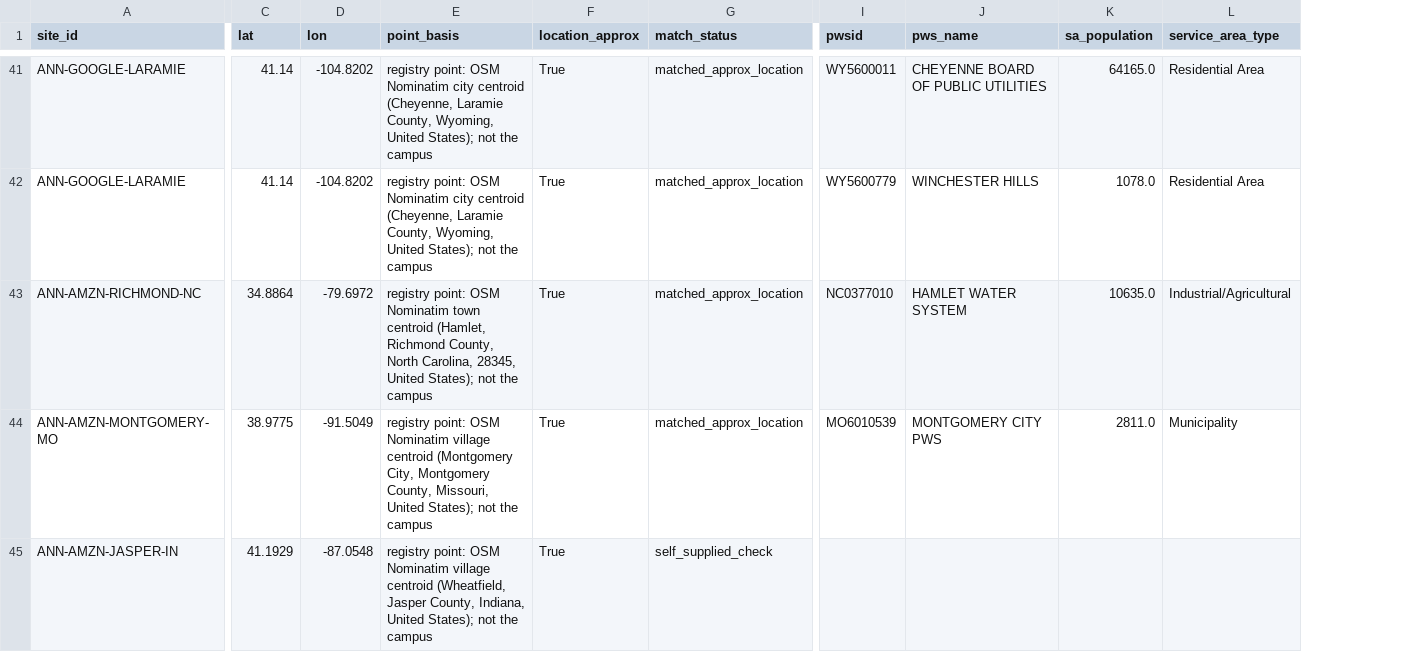
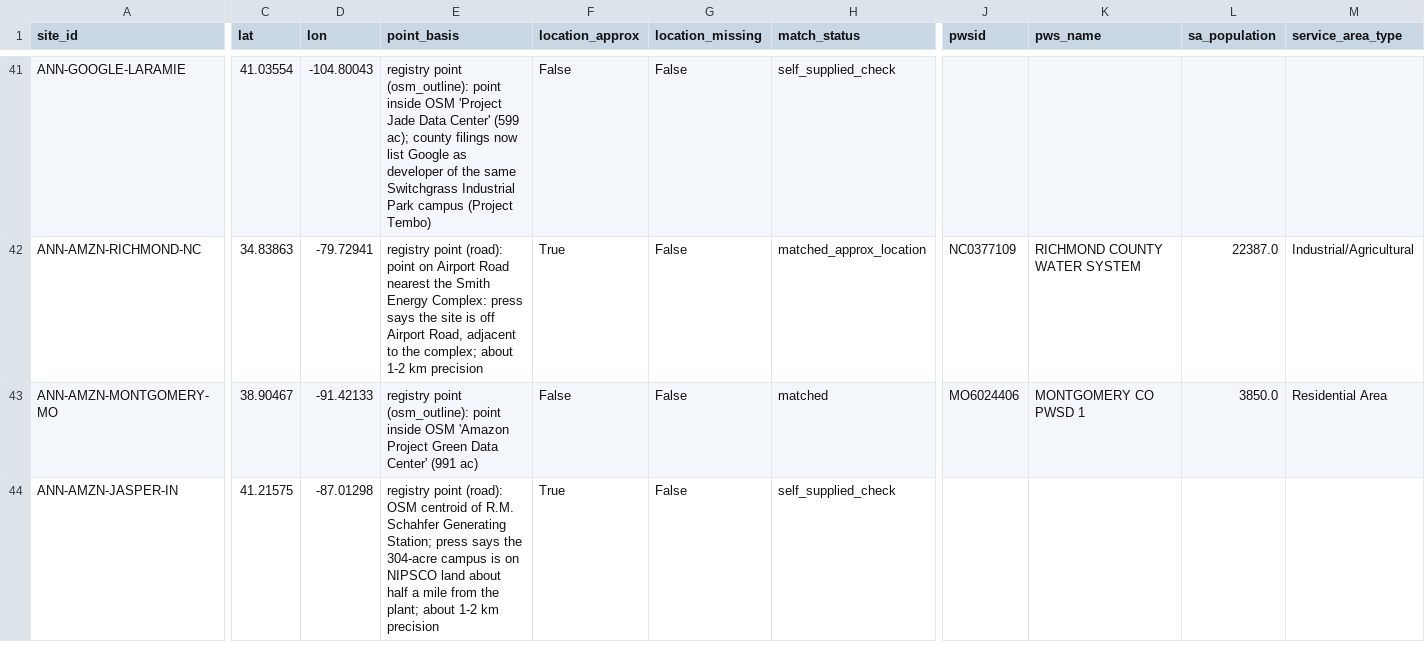
Before and after one commit to acho5750/NASA_Deserto, a CSV file: data/water/site_utility_matches.csv, drawn as a sheet; only a part is shown, gaps mark what is left out; removed rows and columns are numbered as before the commit, all else as after; rows hold the shown columns only; the diff covers the shown part only; the diff names each change by its address in the sheet, - before the commit and + after, or states it on an @@ line.

```diff
--- a/data/water/site_utility_matches.csv
+++ b/data/water/site_utility_matches.csv
+column G (location_missing), rows 41-44: all False
-C41 (lat): 41.14
+C41 (lat): 41.03554
-D41 (lon): -104.8202
+D41 (lon): -104.80043
-E41 (point_basis): registry point: OSM Nominatim city centroid (Cheyenne, Laramie County, Wyoming, United States); not the campus
+E41 (point_basis): registry point (osm_outline): point inside OSM 'Project Jade Data Center' (599 ac); county filings now list Google as developer of the same Switchgrass Industrial Park campus (Project Tembo)
-F41 (location_approx): True
+F41 (location_approx): False
-H41 (match_status): matched_approx_location
+H41 (match_status): self_supplied_check
-J41 (pwsid): WY5600011
+J41 (pwsid): (empty)
-K41 (pws_name): CHEYENNE BOARD OF PUBLIC UTILITIES
+K41 (pws_name): (empty)
-L41 (sa_population): 64165.0
+L41 (sa_population): (empty)
-M41 (service_area_type): Residential Area
+M41 (service_area_type): (empty)
-row 42: ANN-GOOGLE-LARAMIE | 41.14 | -104.8202 | registry point: OSM Nominatim city centroid (Cheyenne, Laramie County, Wyoming, United States); not the campus | True | matched_approx_location | WY5600779 | WINCHESTER HILLS | 1078.0 | Residential Area
-C42 (lat): 34.8864
+C42 (lat): 34.83863
-D42 (lon): -79.6972
+D42 (lon): -79.72941
-E42 (point_basis): registry point: OSM Nominatim town centroid (Hamlet, Richmond County, North Carolina, 28345, United States); not the campus
+E42 (point_basis): registry point (road): point on Airport Road nearest the Smith Energy Complex: press says the site is off Airport Road, adjacent to the complex; about 1-2 km precision
-J42 (pwsid): NC0377010
+J42 (pwsid): NC0377109
-K42 (pws_name): HAMLET WATER SYSTEM
+K42 (pws_name): RICHMOND COUNTY WATER SYSTEM
-L42 (sa_population): 10635.0
+L42 (sa_population): 22387.0
-C43 (lat): 38.9775
+C43 (lat): 38.90467
-D43 (lon): -91.5049
+D43 (lon): -91.42133
-E43 (point_basis): registry point: OSM Nominatim village centroid (Montgomery City, Montgomery County, Missouri, United States); not the campus
+E43 (point_basis): registry point (osm_outline): point inside OSM 'Amazon Project Green Data Center' (991 ac)
-F43 (location_approx): True
+F43 (location_approx): False
-H43 (match_status): matched_approx_location
+H43 (match_status): matched
-J43 (pwsid): MO6010539
+J43 (pwsid): MO6024406
-K43 (pws_name): MONTGOMERY CITY PWS
+K43 (pws_name): MONTGOMERY CO PWSD 1
-L43 (sa_population): 2811.0
+L43 (sa_population): 3850.0
-M43 (service_area_type): Municipality
+M43 (service_area_type): Residential Area
-C44 (lat): 41.1929
+C44 (lat): 41.21575
-D44 (lon): -87.0548
+D44 (lon): -87.01298
-E44 (point_basis): registry point: OSM Nominatim village centroid (Wheatfield, Jasper County, Indiana, United States); not the campus
+E44 (point_basis): registry point (road): OSM centroid of R.M. Schahfer Generating Station; press says the 304-acre campus is on NIPSCO land about half a mile from the plant; about 1-2 km precision
```
Also changed, not shown: 128 edited cells elsewhere in this file, data/announced_sites.csv, data/sources.csv, 21 other files.
